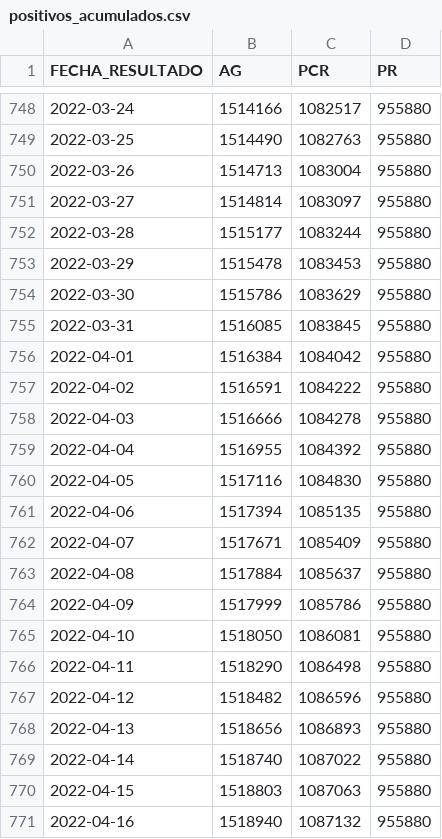
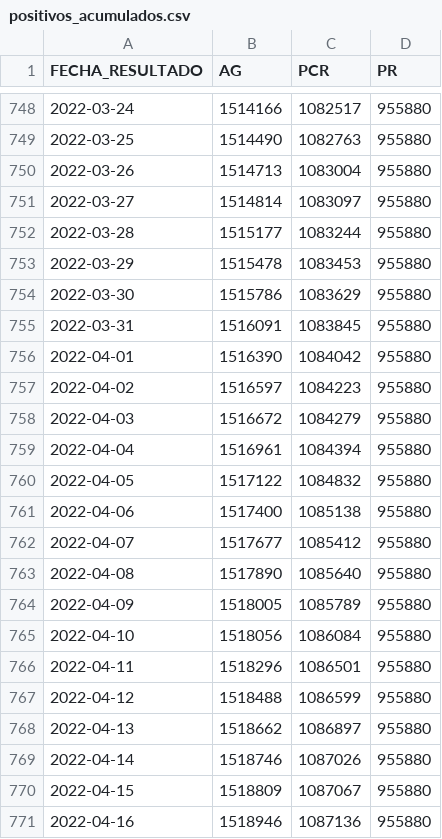
Before and after one commit to annaabsi/git-scraper-covid19, a CSV file: resultados/positivos_acumulados.csv, drawn as a sheet; only a part is shown, gaps mark what is left out; the diff covers the shown part only.

```diff
--- a/resultados/positivos_acumulados.csv
+++ b/resultados/positivos_acumulados.csv
@@ -754,18 +754,18 @@ FECHA_RESULTADO,AG,PCR,PR
 2022-03-30,1515786,1083629,955880
-2022-03-31,1516085,1083845,955880
-2022-04-01,1516384,1084042,955880
-2022-04-02,1516591,1084222,955880
-2022-04-03,1516666,1084278,955880
-2022-04-04,1516955,1084392,955880
-2022-04-05,1517116,1084830,955880
-2022-04-06,1517394,1085135,955880
-2022-04-07,1517671,1085409,955880
-2022-04-08,1517884,1085637,955880
-2022-04-09,1517999,1085786,955880
-2022-04-10,1518050,1086081,955880
-2022-04-11,1518290,1086498,955880
-2022-04-12,1518482,1086596,955880
-2022-04-13,1518656,1086893,955880
-2022-04-14,1518740,1087022,955880
-2022-04-15,1518803,1087063,955880
-2022-04-16,1518940,1087132,955880
+2022-03-31,1516091,1083845,955880
+2022-04-01,1516390,1084042,955880
+2022-04-02,1516597,1084223,955880
+2022-04-03,1516672,1084279,955880
+2022-04-04,1516961,1084394,955880
+2022-04-05,1517122,1084832,955880
+2022-04-06,1517400,1085138,955880
+2022-04-07,1517677,1085412,955880
+2022-04-08,1517890,1085640,955880
+2022-04-09,1518005,1085789,955880
+2022-04-10,1518056,1086084,955880
+2022-04-11,1518296,1086501,955880
+2022-04-12,1518488,1086599,955880
+2022-04-13,1518662,1086897,955880
+2022-04-14,1518746,1087026,955880
+2022-04-15,1518809,1087067,955880
+2022-04-16,1518946,1087136,955880
```
Also changed, not shown: 1 added row and 56 edited cells elsewhere in this file, resultados/positivos_departamentos/arequipa.csv, resultados/positivos_departamentos/callao.csv, 17 other files.
